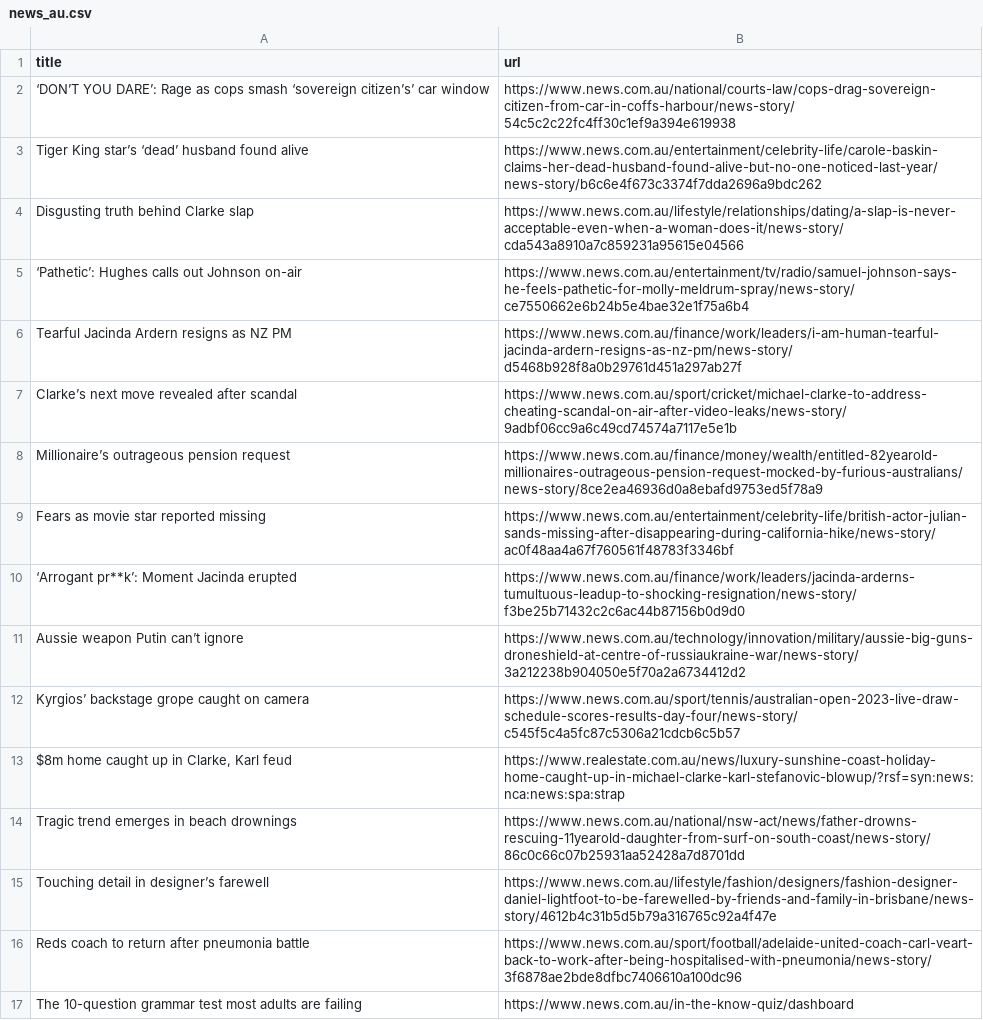
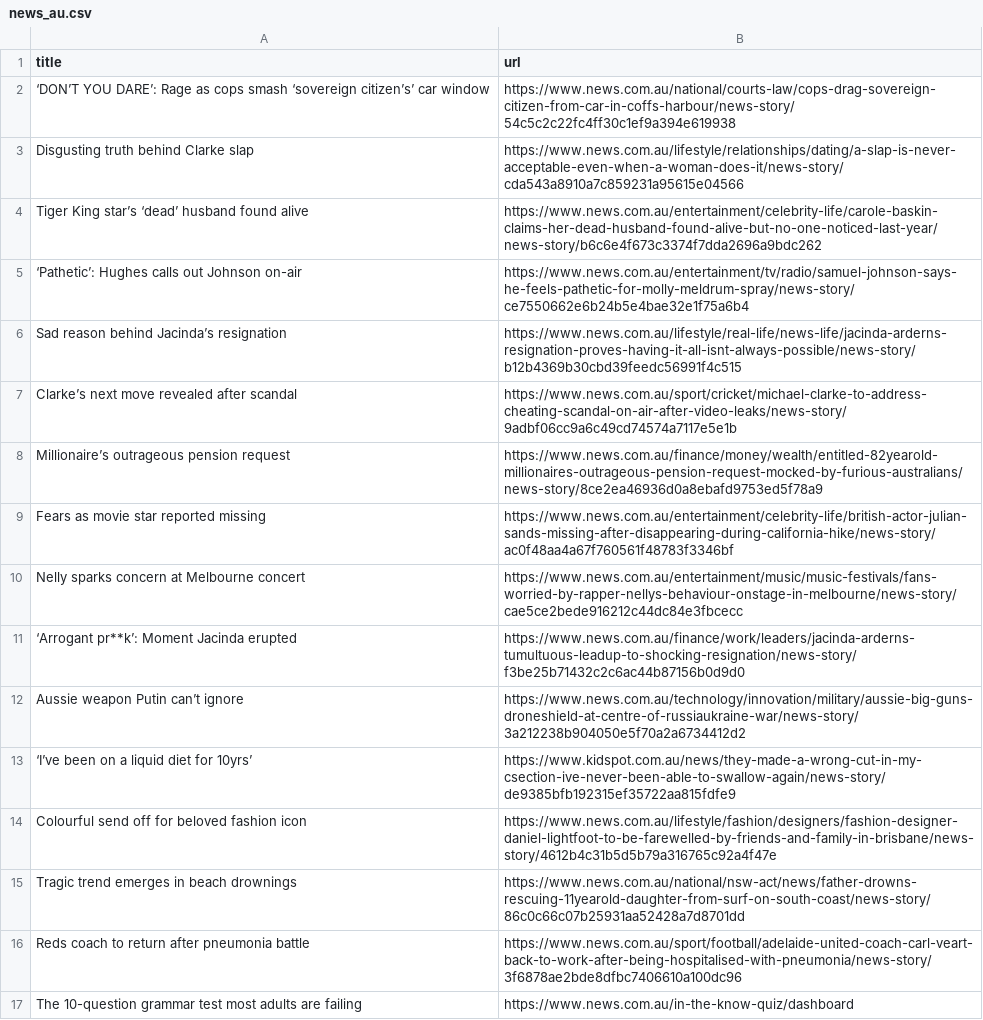
Before and after one commit to vlsachdev/automatic-scraper-news-au, a CSV file: news_au.csv, drawn as a sheet; only a part is shown; the diff covers the shown part only.

```diff
--- a/news_au.csv
+++ b/news_au.csv
@@ -2,6 +2,6 @@ title,url
 ‘DON’T YOU DARE’: Rage as cops smash ‘sovereign citizen’s’ car window,https://www.news.com.au/national/courts-law/cops-drag-sovereign-citizen-from-car-in-coffs-harbour/news-story/54c5c2c22fc4ff30c1ef9a394e619938
+Disgusting truth behind Clarke slap,https://www.news.com.au/lifestyle/relationships/dating/a-slap-is-never-acceptable-even-when-a-woman-does-it/news-story/cda543a8910a7c859231a95615e04566
 Tiger King star’s ‘dead’ husband found alive,https://www.news.com.au/entertainment/celebrity-life/carole-baskin-claims-her-dead-husband-found-alive-but-no-one-noticed-last-year/news-story/b6c6e4f673c3374f7dda2696a9bdc262
-Disgusting truth behind Clarke slap,https://www.news.com.au/lifestyle/relationships/dating/a-slap-is-never-acceptable-even-when-a-woman-does-it/news-story/cda543a8910a7c859231a95615e04566
 ‘Pathetic’: Hughes calls out Johnson on-air,https://www.news.com.au/entertainment/tv/radio/samuel-johnson-says-he-feels-pathetic-for-molly-meldrum-spray/news-story/ce7550662e6b24b5e4bae32e1f75a6b4
-Tearful Jacinda Ardern resigns as NZ PM,https://www.news.com.au/finance/work/leaders/i-am-human-tearful-jacinda-ardern-resigns-as-nz-pm/news-story/d5468b928f8a0b29761d451a297ab27f
+Sad reason behind Jacinda’s resignation,https://www.news.com.au/lifestyle/real-life/news-life/jacinda-arderns-resignation-proves-having-it-all-isnt-always-possible/news-story/b12b4369b30cbd39feedc56991f4c515
 Clarke’s next move revealed after scandal,https://www.news.com.au/sport/cricket/michael-clarke-to-address-cheating-scandal-on-air-after-video-leaks/news-story/9adbf06cc9a6c49cd74574a7117e5e1b
@@ -9,8 +9,8 @@ Millionaire’s outrageous pension request,https://www.news.com.au/finance/money
 Fears as movie star reported missing,https://www.news.com.au/entertainment/celebrity-life/british-actor-julian-sands-missing-after-disappearing-during-california-hike/news-story/ac0f48aa4a67f760561f48783f3346bf
+Nelly sparks concern at Melbourne concert,https://www.news.com.au/entertainment/music/music-festivals/fans-worried-by-rapper-nellys-behaviour-onstage-in-melbourne/news-story/cae5ce2bede916212c44dc84e3fbcecc
 ‘Arrogant pr**k’: Moment Jacinda erupted,https://www.news.com.au/finance/work/leaders/jacinda-arderns-tumultuous-leadup-to-shocking-resignation/news-story/f3be25b71432c2c6ac44b87156b0d9d0
 Aussie weapon Putin can’t ignore,https://www.news.com.au/technology/innovation/military/aussie-big-guns-droneshield-at-centre-of-russiaukraine-war/news-story/3a212238b904050e5f70a2a6734412d2
-Kyrgios’ backstage grope caught on camera,https://www.news.com.au/sport/tennis/australian-open-2023-live-draw-schedule-scores-results-day-four/news-story/c545f5c4a5fc87c5306a21cdcb6c5b57
-"$8m home caught up in Clarke, Karl feud",https://www.realestate.com.au/news/luxury-sunshine-coast-holiday-home-caught-up-in-michael-clarke-karl-stefanovic-blowup/?rsf=syn:news:nca:news:spa:strap
+‘I’ve been on a liquid diet for 10yrs’,https://www.kidspot.com.au/news/they-made-a-wrong-cut-in-my-csection-ive-never-been-able-to-swallow-again/news-story/de9385bfb192315ef35722aa815fdfe9
+Colourful send off for beloved fashion icon,https://www.news.com.au/lifestyle/fashion/designers/fashion-designer-daniel-lightfoot-to-be-farewelled-by-friends-and-family-in-brisbane/news-story/4612b4c31b5d5b79a316765c92a4f47e
 Tragic trend emerges in beach drownings,https://www.news.com.au/national/nsw-act/news/father-drowns-rescuing-11yearold-daughter-from-surf-on-south-coast/news-story/86c0c66c07b25931aa52428a7d8701dd
-Touching detail in designer’s farewell,https://www.news.com.au/lifestyle/fashion/designers/fashion-designer-daniel-lightfoot-to-be-farewelled-by-friends-and-family-in-brisbane/news-story/4612b4c31b5d5b79a316765c92a4f47e
 Reds coach to return after pneumonia battle,https://www.news.com.au/sport/football/adelaide-united-coach-carl-veart-back-to-work-after-being-hospitalised-with-pneumonia/news-story/3f6878ae2bde8dfbc7406610a100dc96
```
Also changed, not shown: 4 added rows, 7 removed rows and 4 moved rows elsewhere in this file.
